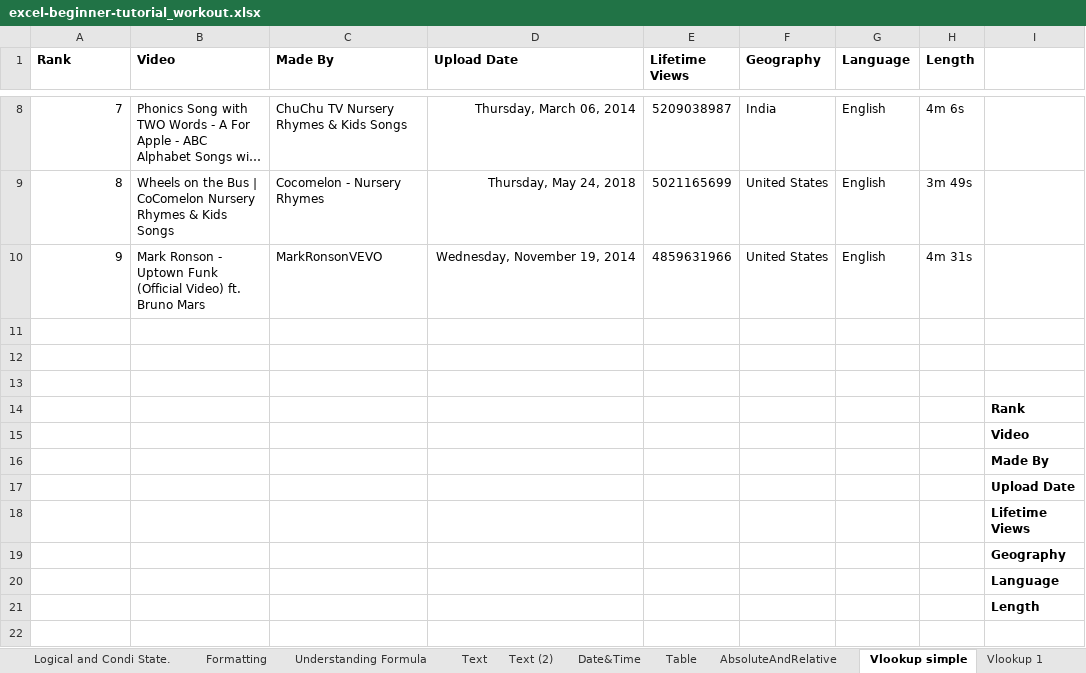
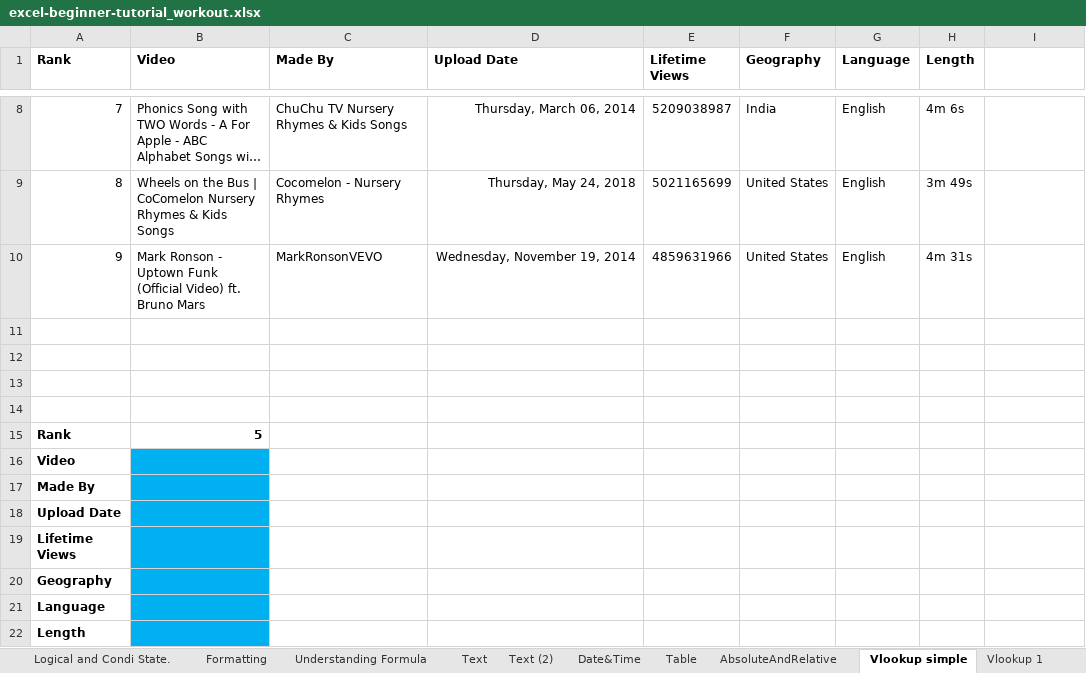
Before and after one commit to AmuthesWaran/microsoft-excel-tutorial-beginner, an Excel workbook: excel-beginner-tutorial_workout.xlsx, sheet Vlookup simple, drawn as a sheet; only a part is shown, gaps mark what is left out; long unchanged cells end in …; values as stored, in another font and other column widths than the file's, no borders; charts and pictures not drawn; addresses are those after the commit; the diff names each change by its address in the sheet, - before the commit and + after, or states it on an @@ line.

```diff
--- a/excel-beginner-tutorial_workout.xlsx (sheet Vlookup simple)
+++ b/excel-beginner-tutorial_workout.xlsx (sheet Vlookup simple)
-I14: Rank
+I14: (empty)
+row 15: Rank | 5
@@ column A (Rank) renumbered from row 16 down @@
-B16:B22 fill: none
+B16:B22 fill: #00B0F0
-I16: Video
+I16: (empty)
-I17: Made By
+I17: (empty)
-I18: Upload Date
+I18: (empty)
-I19: Lifetime Views
+I19: (empty)
-I20: Geography
+I20: (empty)
-I21: Language
+I21: (empty)
-I22: Length
+I22: (empty)
```
Also changed, not shown: sheet Date&Time, sheet Table, sheet Vlookup 2, sheet Text (2), charts or pictures.
